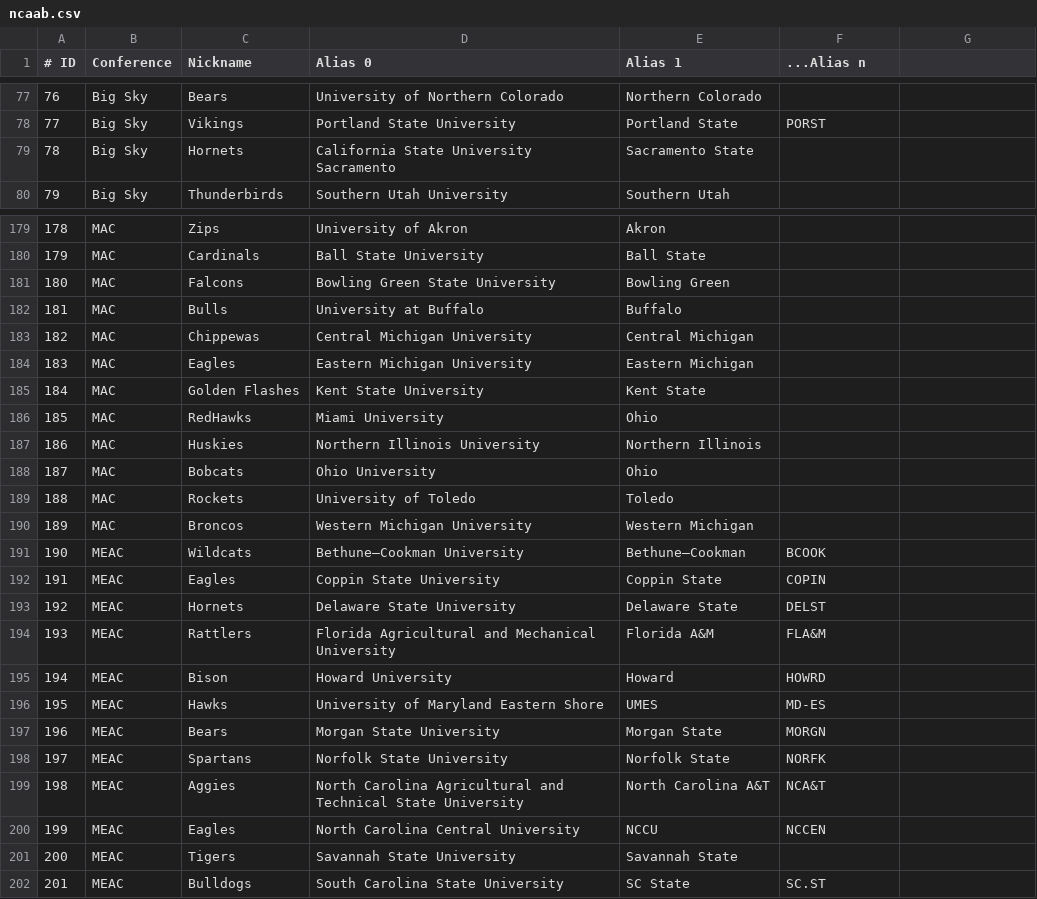
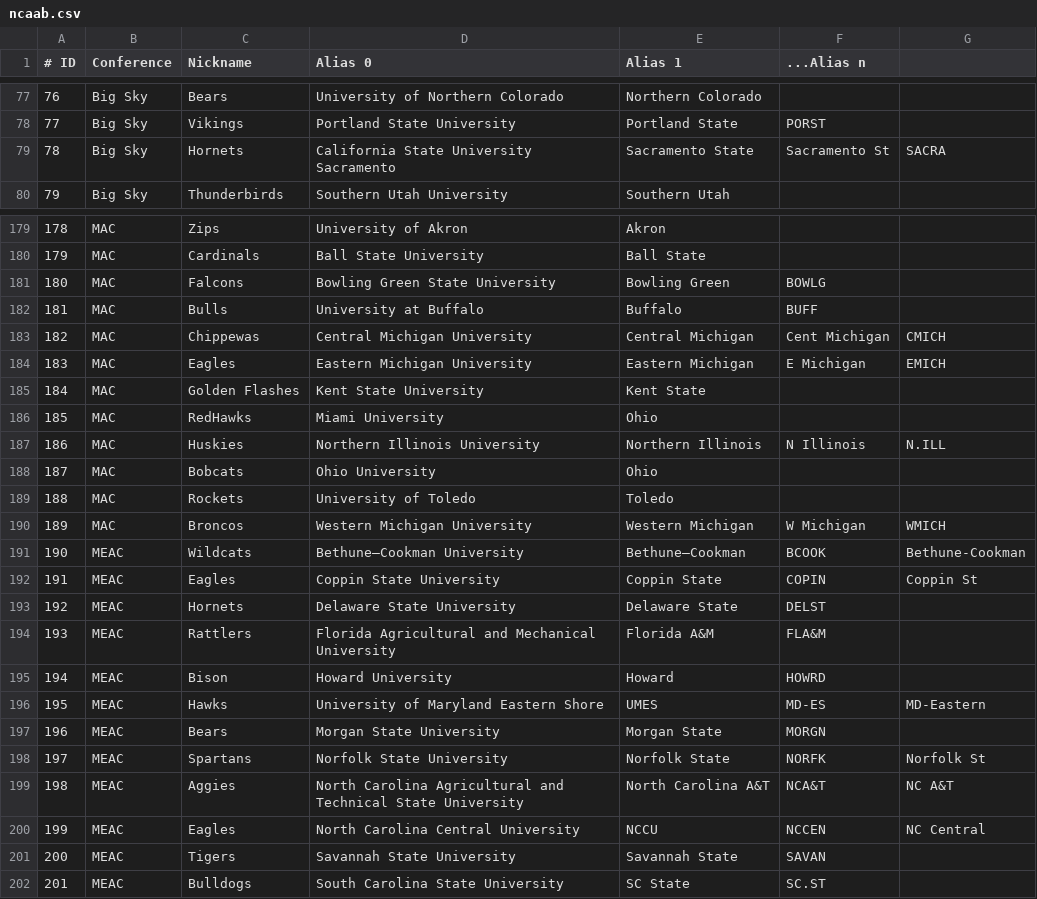
Before and after one commit to rcaisse2722/sharp-assist, a CSV file: sa_common/team_maps/ncaab.csv, drawn as a sheet; only a part is shown, gaps mark what is left out; the diff covers the shown part only.

```diff
--- a/sa_common/team_maps/ncaab.csv
+++ b/sa_common/team_maps/ncaab.csv
@@ -78,3 +78,3 @@
 77,Big Sky,Vikings,Portland State University,Portland State,PORST
-78,Big Sky,Hornets,California State University Sacramento,Sacramento State
+78,Big Sky,Hornets,California State University Sacramento,Sacramento State,Sacramento St,SACRA
 79,Big Sky,Thunderbirds,Southern Utah University,Southern Utah
@@ -180,14 +180,14 @@
 179,MAC,Cardinals,Ball State University,Ball State
-180,MAC,Falcons,Bowling Green State University,Bowling Green
-181,MAC,Bulls,University at Buffalo,Buffalo
-182,MAC,Chippewas,Central Michigan University,Central Michigan
-183,MAC,Eagles,Eastern Michigan University,Eastern Michigan
+180,MAC,Falcons,Bowling Green State University,Bowling Green,BOWLG
+181,MAC,Bulls,University at Buffalo,Buffalo,BUFF
+182,MAC,Chippewas,Central Michigan University,Central Michigan,Cent Michigan,CMICH
+183,MAC,Eagles,Eastern Michigan University,Eastern Michigan,E Michigan,EMICH
 184,MAC,Golden Flashes,Kent State University,Kent State
 185,MAC,RedHawks,Miami University,Ohio
-186,MAC,Huskies,Northern Illinois University,Northern Illinois
+186,MAC,Huskies,Northern Illinois University,Northern Illinois,N Illinois,N.ILL
 187,MAC,Bobcats,Ohio University,Ohio
 188,MAC,Rockets,University of Toledo,Toledo
-189,MAC,Broncos,Western Michigan University,Western Michigan
-190,MEAC,Wildcats,Bethune–Cookman University,Bethune–Cookman,BCOOK
-191,MEAC,Eagles,Coppin State University,Coppin State,COPIN
+189,MAC,Broncos,Western Michigan University,Western Michigan,W Michigan,WMICH
+190,MEAC,Wildcats,Bethune–Cookman University,Bethune–Cookman,BCOOK,Bethune-Cookman
+191,MEAC,Eagles,Coppin State University,Coppin State,COPIN,Coppin St
 192,MEAC,Hornets,Delaware State University,Delaware State,DELST
@@ -195,8 +195,8 @@
 194,MEAC,Bison,Howard University,Howard,HOWRD
-195,MEAC,Hawks,University of Maryland Eastern Shore,UMES,MD-ES
+195,MEAC,Hawks,University of Maryland Eastern Shore,UMES,MD-ES,MD-Eastern
 196,MEAC,Bears,Morgan State University,Morgan State,MORGN
-197,MEAC,Spartans,Norfolk State University,Norfolk State,NORFK
-198,MEAC,Aggies,North Carolina Agricultural and Technical State University,North Carolina A&T,NCA&T
-199,MEAC,Eagles,North Carolina Central University,NCCU,NCCEN
-200,MEAC,Tigers,Savannah State University,Savannah State
+197,MEAC,Spartans,Norfolk State University,Norfolk State,NORFK,Norfolk St
+198,MEAC,Aggies,North Carolina Agricultural and Technical State University,North Carolina A&T,NCA&T,NC A&T
+199,MEAC,Eagles,North Carolina Central University,NCCU,NCCEN,NC Central
+200,MEAC,Tigers,Savannah State University,Savannah State,SAVAN
 201,MEAC,Bulldogs,South Carolina State University,SC State,SC.ST
```
Also changed, not shown: 39 edited cells elsewhere in this file, 10 other files.
